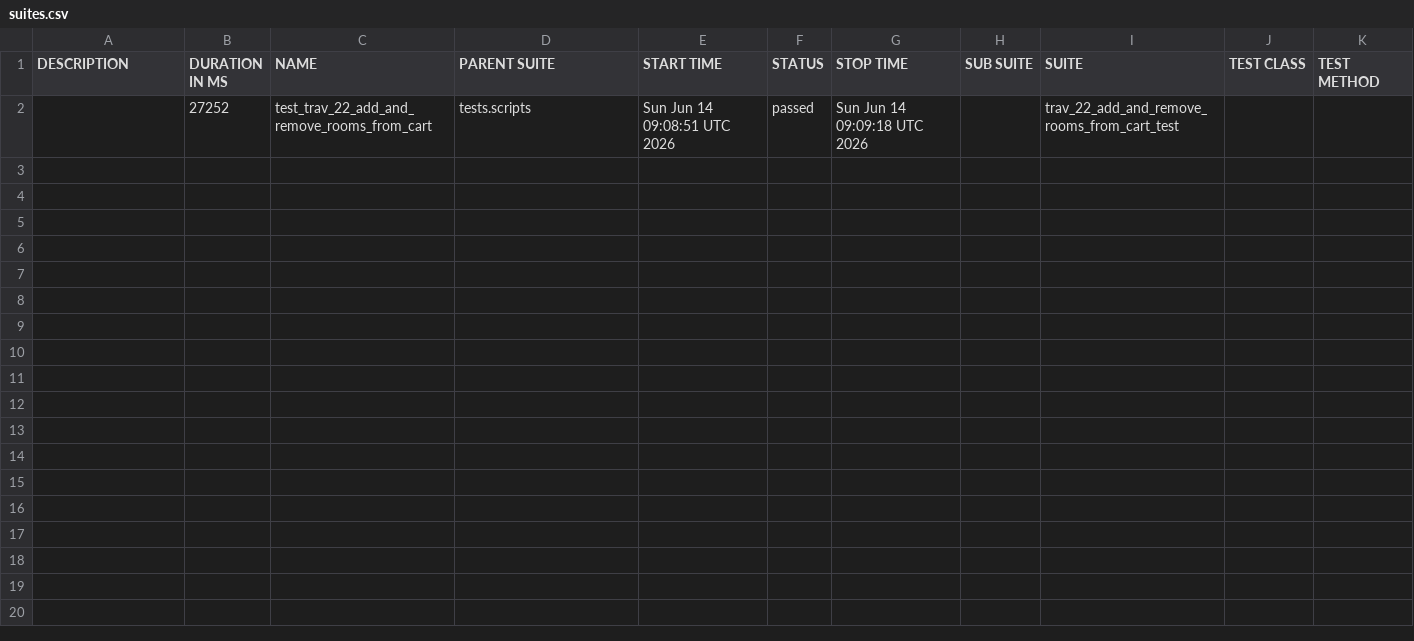
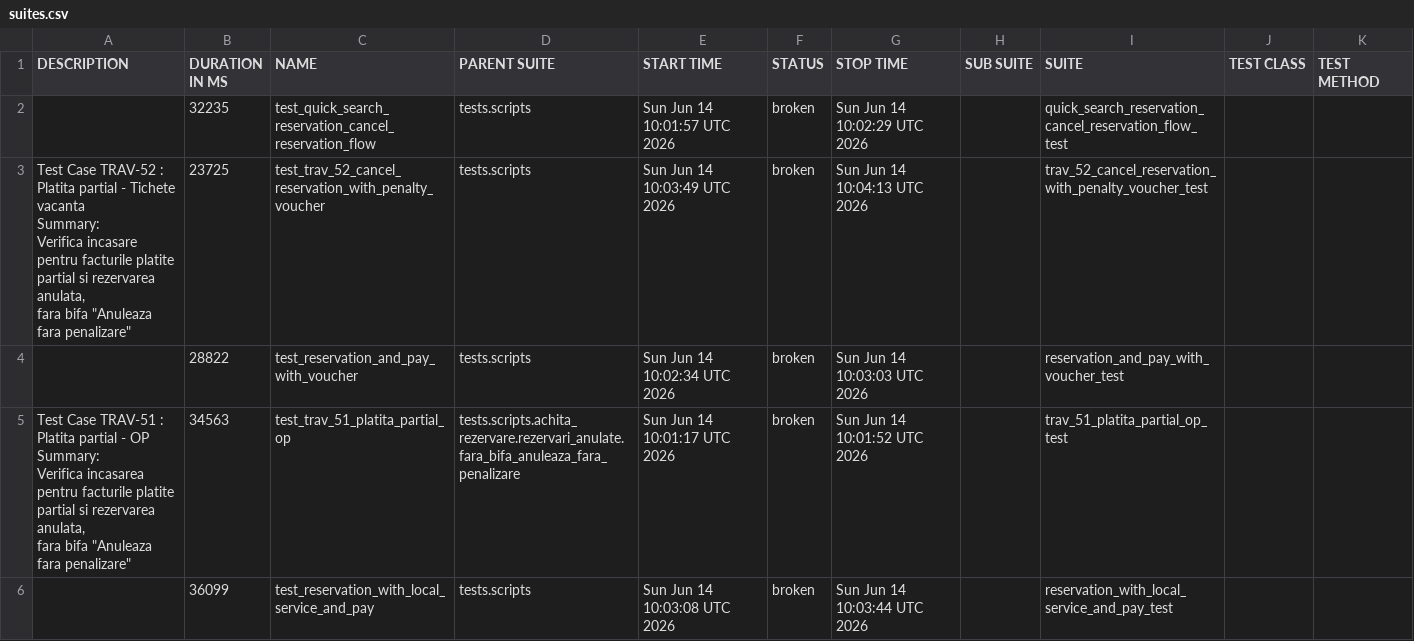
Before and after one commit to gabrielfilipwesrom/qa-reports, a CSV file: data/suites.csv, drawn as a sheet.

```diff
--- a/data/suites.csv
+++ b/data/suites.csv
@@ -1,2 +1,18 @@
 "DESCRIPTION","DURATION IN MS","NAME","PARENT SUITE","START TIME","STATUS","STOP TIME","SUB SUITE","SUITE","TEST CLASS","TEST METHOD"
-"","27252","test_trav_22_add_and_remove_rooms_from_cart","tests.scripts","Sun Jun 14 09:08:51 UTC 2026","passed","Sun Jun 14 09:09:18 UTC 2026","","trav_22_add_and_remove_rooms_from_cart_test","",""
+"","32235","test_quick_search_reservation_cancel_reservation_flow","tests.scripts","Sun Jun 14 10:01:57 UTC 2026","broken","Sun Jun 14 10:02:29 UTC 2026","","quick_search_reservation_cancel_reservation_flow_test","",""
+"
+    Test Case TRAV-52 : Platita partial - Tichete vacanta
+
+    Summary:
+    Verifica incasare pentru facturile platite partial si rezervarea anulata,
+    fara bifa ""Anuleaza fara penalizare""
+    ","23725","test_trav_52_cancel_reservation_with_penalty_voucher","tests.scripts","Sun Jun 14 10:03:49 UTC 2026","broken","Sun Jun 14 10:04:13 UTC 2026","","trav_52_cancel_reservation_with_penalty_voucher_test","",""
+"","28822","test_reservation_and_pay_with_voucher","tests.scripts","Sun Jun 14 10:02:34 UTC 2026","broken","Sun Jun 14 10:03:03 UTC 2026","","reservation_and_pay_with_voucher_test","",""
+"
+    Test Case TRAV-51 : Platita partial - OP
+
+    Summary:
+    Verifica incasarea pentru facturile platite partial si rezervarea anulata,
+    fara bifa ""Anuleaza fara penalizare""
+    ","34563","test_trav_51_platita_partial_op","tests.scripts.achita_rezervare.rezervari_anulate.fara_bifa_anuleaza_fara_penalizare","Sun Jun 14 10:01:17 UTC 2026","broken","Sun Jun 14 10:01:52 UTC 2026","","trav_51_platita_partial_op_test","",""
+"","36099","test_reservation_with_local_service_and_pay","tests.scripts","Sun Jun 14 10:03:08 UTC 2026","broken","Sun Jun 14 10:03:44 UTC 2026","","reservation_with_local_service_and_pay_test","",""
```
Also changed, not shown: 37 other files.
